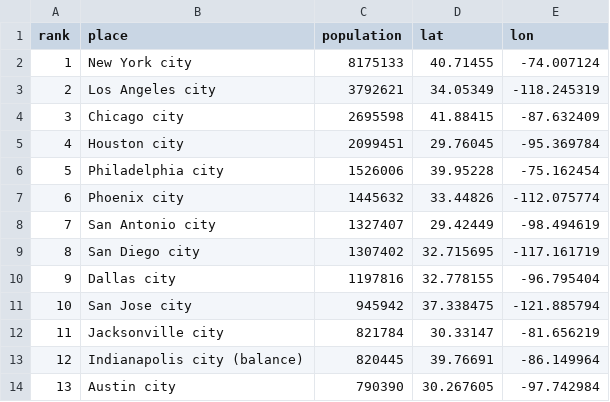
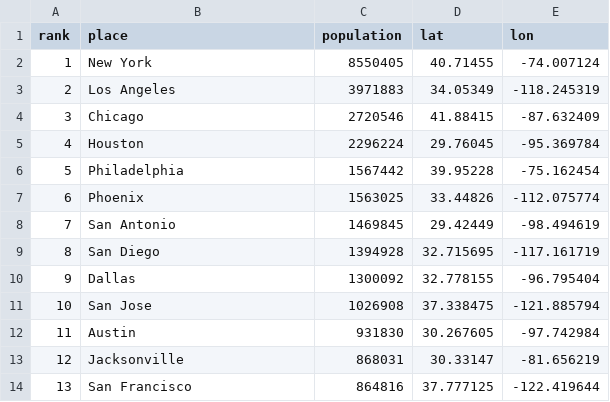
Before and after one commit to scotthmurray/d3-book, a CSV file: chapter_14/us-cities.csv, drawn as a sheet; only a part is shown; the diff covers the shown part only.

Commit message:
Source data updates

```diff
--- a/chapter_14/us-cities.csv
+++ b/chapter_14/us-cities.csv
@@ -1,14 +1,14 @@
 rank,place,population,lat,lon
-1,New York city,8175133,40.71455,-74.007124
-2,Los Angeles city,3792621,34.05349,-118.245319
-3,Chicago city,2695598,41.88415,-87.632409
-4,Houston city,2099451,29.76045,-95.369784
-5,Philadelphia city,1526006,39.95228,-75.162454
-6,Phoenix city,1445632,33.44826,-112.075774
-7,San Antonio city,1327407,29.42449,-98.494619
-8,San Diego city,1307402,32.715695,-117.161719
-9,Dallas city,1197816,32.778155,-96.795404
-10,San Jose city,945942,37.338475,-121.885794
-11,Jacksonville city,821784,30.33147,-81.656219
-12,Indianapolis city (balance),820445,39.76691,-86.149964
-13,Austin city,790390,30.267605,-97.742984
+1,New York,8550405,40.71455,-74.007124
+2,Los Angeles,3971883,34.05349,-118.245319
+3,Chicago,2720546,41.88415,-87.632409
+4,Houston,2296224,29.76045,-95.369784
+5,Philadelphia,1567442,39.95228,-75.162454
+6,Phoenix,1563025,33.44826,-112.075774
+7,San Antonio,1469845,29.42449,-98.494619
+8,San Diego,1394928,32.715695,-117.161719
+9,Dallas,1300092,32.778155,-96.795404
+10,San Jose,1026908,37.338475,-121.885794
+11,Austin,931830,30.267605,-97.742984
+12,Jacksonville,868031,30.33147,-81.656219
+13,San Francisco,864816,37.777125,-122.419644
```
Also changed, not shown: 124 edited cells elsewhere in this file, 6 other files.
